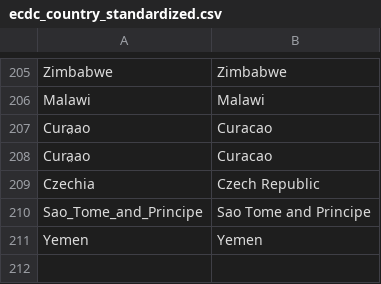
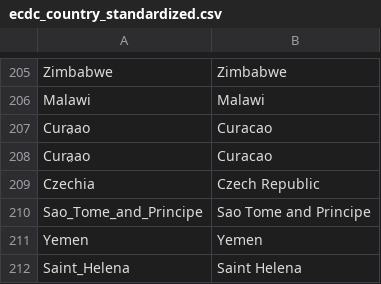
Before and after one commit to hjstein/covid-19-data, a CSV file: scripts/input/ecdc/ecdc_country_standardized.csv, drawn as a sheet; only a part is shown, gaps mark what is left out.

```diff
--- a/scripts/input/ecdc/ecdc_country_standardized.csv
+++ b/scripts/input/ecdc/ecdc_country_standardized.csv
@@ -211 +211,2 @@ Sao_Tome_and_Principe,Sao Tome and Principe
 Yemen,Yemen
+Saint_Helena,Saint Helena
```
Also changed, not shown: public/data/ecdc/locations.csv, public/data/ecdc/new_cases.csv, 13 other files.
